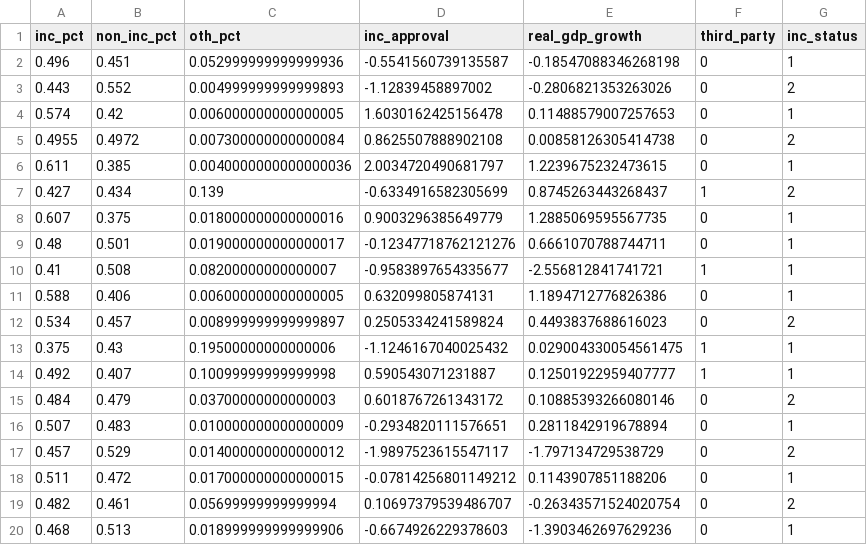
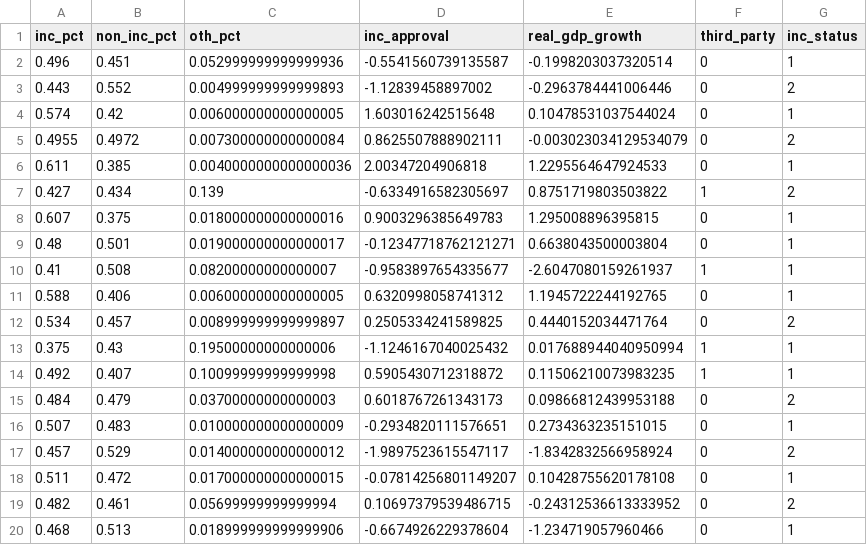
Before and after one commit to markjrieke/2024-potus, a CSV file: dev/07-abramovitz-3pv/model_data.csv, drawn as a sheet.

Commit message:
rerunning prior model on new machine

```diff
--- a/dev/07-abramovitz-3pv/model_data.csv
+++ b/dev/07-abramovitz-3pv/model_data.csv
@@ -1,20 +1,20 @@
 inc_pct,non_inc_pct,oth_pct,inc_approval,real_gdp_growth,third_party,inc_status
-0.496,0.451,0.052999999999999936,-0.5541560739135587,-0.18547088346268198,0,1
-0.443,0.552,0.004999999999999893,-1.12839458897002,-0.2806821353263026,0,2
-0.574,0.42,0.006000000000000005,1.6030162425156478,0.11488579007257653,0,1
-0.4955,0.4972,0.007300000000000084,0.8625507888902108,0.00858126305414738,0,2
-0.611,0.385,0.0040000000000000036,2.0034720490681797,1.2239675232473615,0,1
-0.427,0.434,0.139,-0.6334916582305699,0.8745263443268437,1,2
-0.607,0.375,0.018000000000000016,0.9003296385649779,1.2885069595567735,0,1
-0.48,0.501,0.019000000000000017,-0.12347718762121276,0.6661070788744711,0,1
-0.41,0.508,0.08200000000000007,-0.9583897654335677,-2.556812841741721,1,1
-0.588,0.406,0.006000000000000005,0.632099805874131,1.1894712776826386,0,1
-0.534,0.457,0.008999999999999897,0.2505334241589824,0.4493837688616023,0,2
-0.375,0.43,0.19500000000000006,-1.1246167040025432,0.029004330054561475,1,1
-0.492,0.407,0.10099999999999998,0.590543071231887,0.12501922959407777,1,1
-0.484,0.479,0.03700000000000003,0.6018767261343172,0.10885393266080146,0,2
-0.507,0.483,0.010000000000000009,-0.2934820111576651,0.2811842919678894,0,1
-0.457,0.529,0.014000000000000012,-1.9897523615547117,-1.797134729538729,0,2
-0.511,0.472,0.017000000000000015,-0.07814256801149212,0.1143907851188206,0,1
-0.482,0.461,0.05699999999999994,0.10697379539486707,-0.26343571524020754,0,2
-0.468,0.513,0.018999999999999906,-0.6674926229378603,-1.3903462697629236,0,1
+0.496,0.451,0.052999999999999936,-0.5541560739135587,-0.1998203037320514,0,1
+0.443,0.552,0.004999999999999893,-1.12839458897002,-0.2963784441006446,0,2
+0.574,0.42,0.006000000000000005,1.603016242515648,0.10478531037544024,0,1
+0.4955,0.4972,0.007300000000000084,0.8625507888902111,-0.003023034129534079,0,2
+0.611,0.385,0.0040000000000000036,2.00347204906818,1.2295564647924533,0,1
+0.427,0.434,0.139,-0.6334916582305697,0.8751719803503822,1,2
+0.607,0.375,0.018000000000000016,0.9003296385649783,1.295008896395815,0,1
+0.48,0.501,0.019000000000000017,-0.12347718762121271,0.6638043500003804,0,1
+0.41,0.508,0.08200000000000007,-0.9583897654335677,-2.6047080159261937,1,1
+0.588,0.406,0.006000000000000005,0.6320998058741312,1.1945722244192765,0,1
+0.534,0.457,0.008999999999999897,0.2505334241589825,0.4440152034471764,0,2
+0.375,0.43,0.19500000000000006,-1.1246167040025432,0.017688944040950994,1,1
+0.492,0.407,0.10099999999999998,0.5905430712318872,0.11506210073983235,1,1
+0.484,0.479,0.03700000000000003,0.6018767261343173,0.09866812439953188,0,2
+0.507,0.483,0.010000000000000009,-0.2934820111576651,0.2734363235151015,0,1
+0.457,0.529,0.014000000000000012,-1.9897523615547117,-1.8342832566958924,0,2
+0.511,0.472,0.017000000000000015,-0.07814256801149207,0.10428755620178108,0,1
+0.482,0.461,0.05699999999999994,0.10697379539486715,-0.24312536613333952,0,2
+0.468,0.513,0.018999999999999906,-0.6674926229378604,-1.234719057960466,0,1
```
Also changed, not shown: 2 other files.
